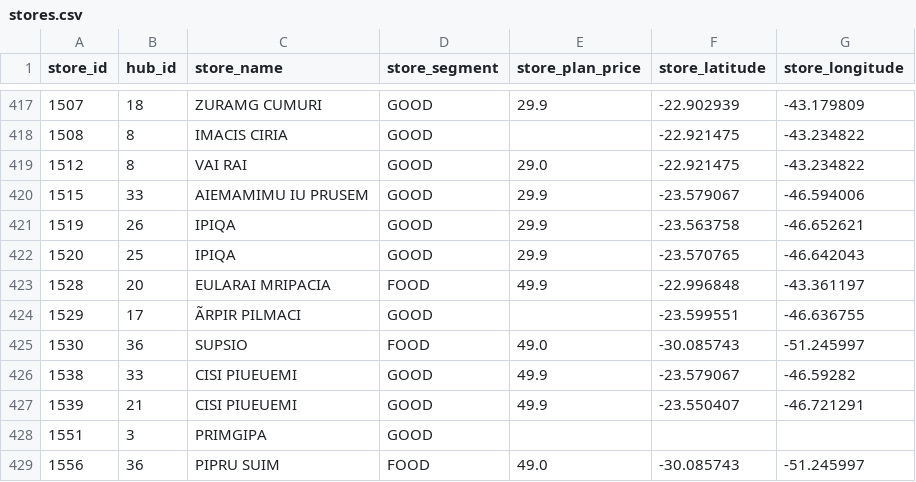
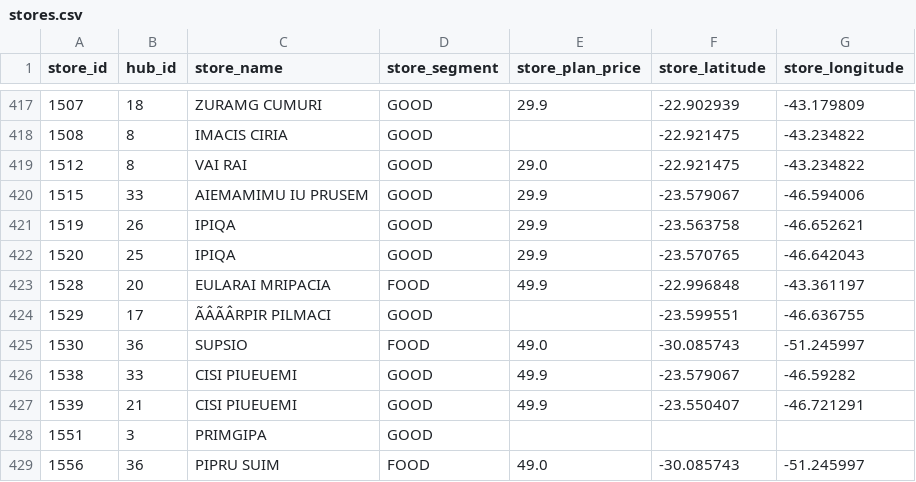
Before and after one commit to joao-paulo-alt/challenge-fiap, a CSV file: data/raw/stores.csv, drawn as a sheet; only a part is shown, gaps mark what is left out; the diff names each change by its address in the sheet, - before the commit and + after, or states it on an @@ line.

```diff
--- a/data/raw/stores.csv
+++ b/data/raw/stores.csv
-C424 (store_name): ÃRPIR PILMACI
+C424 (store_name): ÃÂÃÂRPIR PILMACI
```
Also changed, not shown: data/raw/hubs.csv, 4 other files.
